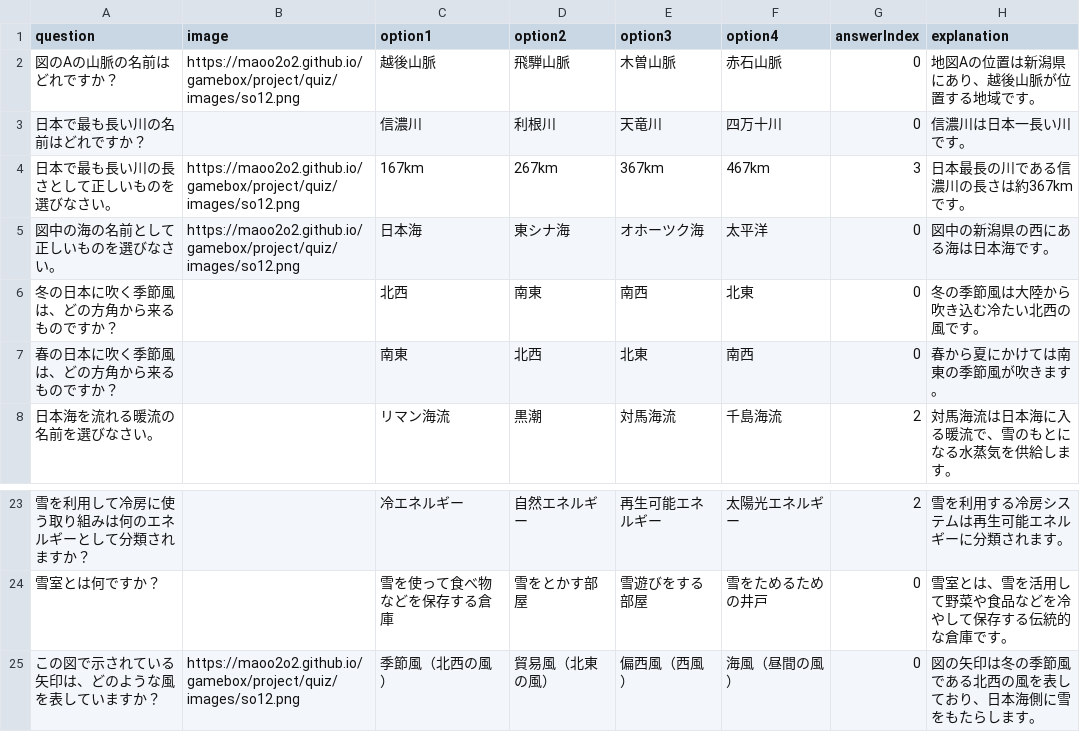
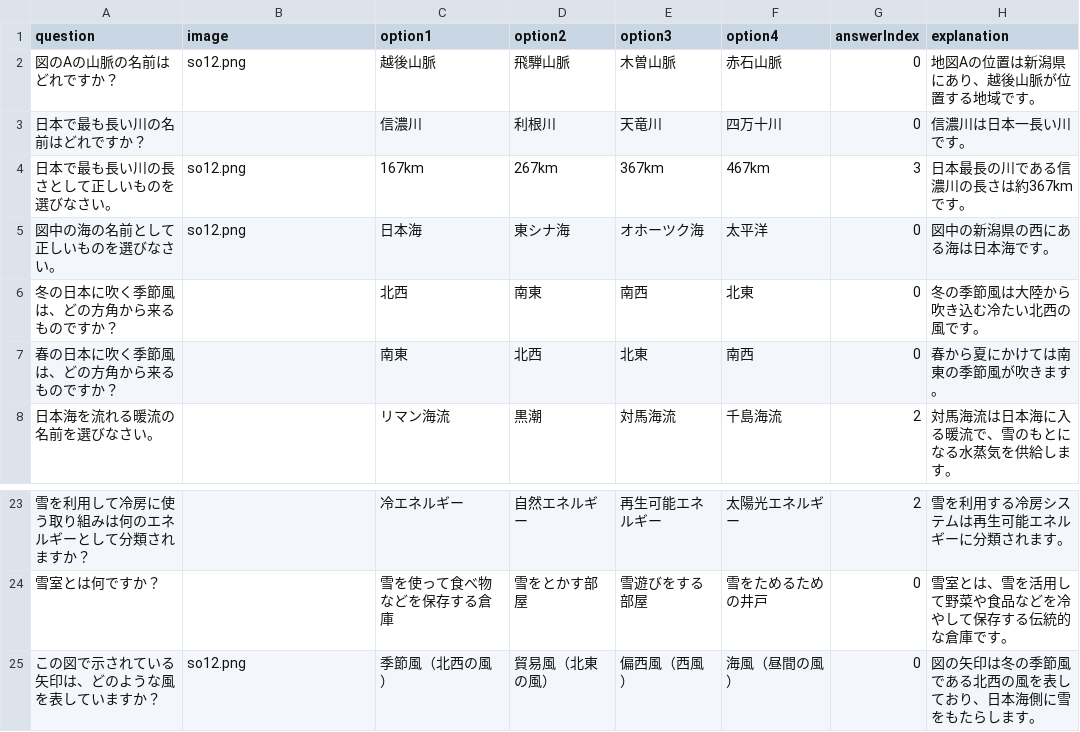
Before and after one commit to maoo2o2/gamebox, a CSV file: project/quiz/quizzes/社会/第12回_雪の多い地方のくらし.csv, drawn as a sheet; only a part is shown, gaps mark what is left out.

Commit message:
Update 第12回_雪の多い地方のくらし.csv
a

```diff
--- a/project/quiz/quizzes/社会/第12回_雪の多い地方のくらし.csv
+++ b/project/quiz/quizzes/社会/第12回_雪の多い地方のくらし.csv
@@ -1,6 +1,6 @@
 question,image,option1,option2,option3,option4,answerIndex,explanation
-図のAの山脈の名前はどれですか？,https://maoo2o2.github.io/gamebox/project/quiz/images/so12.png,越後山脈,飛騨山脈,木曽山脈,赤石山脈,0,地図Aの位置は新潟県にあり、越後山脈が位置する地域です。
+図のAの山脈の名前はどれですか？,so12.png,越後山脈,飛騨山脈,木曽山脈,赤石山脈,0,地図Aの位置は新潟県にあり、越後山脈が位置する地域です。
 日本で最も長い川の名前はどれですか？,,信濃川,利根川,天竜川,四万十川,0,信濃川は日本一長い川です。
-日本で最も長い川の長さとして正しいものを選びなさい。,https://maoo2o2.github.io/gamebox/project/quiz/images/so12.png,167km,267km,367km,467km,3,日本最長の川である信濃川の長さは約367kmです。
-図中の海の名前として正しいものを選びなさい。,https://maoo2o2.github.io/gamebox/project/quiz/images/so12.png,日本海,東シナ海,オホーツク海,太平洋,0,図中の新潟県の西にある海は日本海です。
+日本で最も長い川の長さとして正しいものを選びなさい。,so12.png,167km,267km,367km,467km,3,日本最長の川である信濃川の長さは約367kmです。
+図中の海の名前として正しいものを選びなさい。,so12.png,日本海,東シナ海,オホーツク海,太平洋,0,図中の新潟県の西にある海は日本海です。
 冬の日本に吹く季節風は、どの方角から来るものですか？,,北西,南東,南西,北東,0,冬の季節風は大陸から吹き込む冷たい北西の風です。
@@ -24,2 +24,2 @@ question,image,option1,option2,option3,option4,answerIndex,explanation
 雪室とは何ですか？,,雪を使って食べ物などを保存する倉庫,雪をとかす部屋,雪遊びをする部屋,雪をためるための井戸,0,雪室とは、雪を活用して野菜や食品などを冷やして保存する伝統的な倉庫です。
-この図で示されている矢印は、どのような風を表していますか？,https://maoo2o2.github.io/gamebox/project/quiz/images/so12.png,季節風（北西の風）,貿易風（北東の風）,偏西風（西風）,海風（昼間の風）,0,図の矢印は冬の季節風である北西の風を表しており、日本海側に雪をもたらします。
+この図で示されている矢印は、どのような風を表していますか？,so12.png,季節風（北西の風）,貿易風（北東の風）,偏西風（西風）,海風（昼間の風）,0,図の矢印は冬の季節風である北西の風を表しており、日本海側に雪をもたらします。
```
